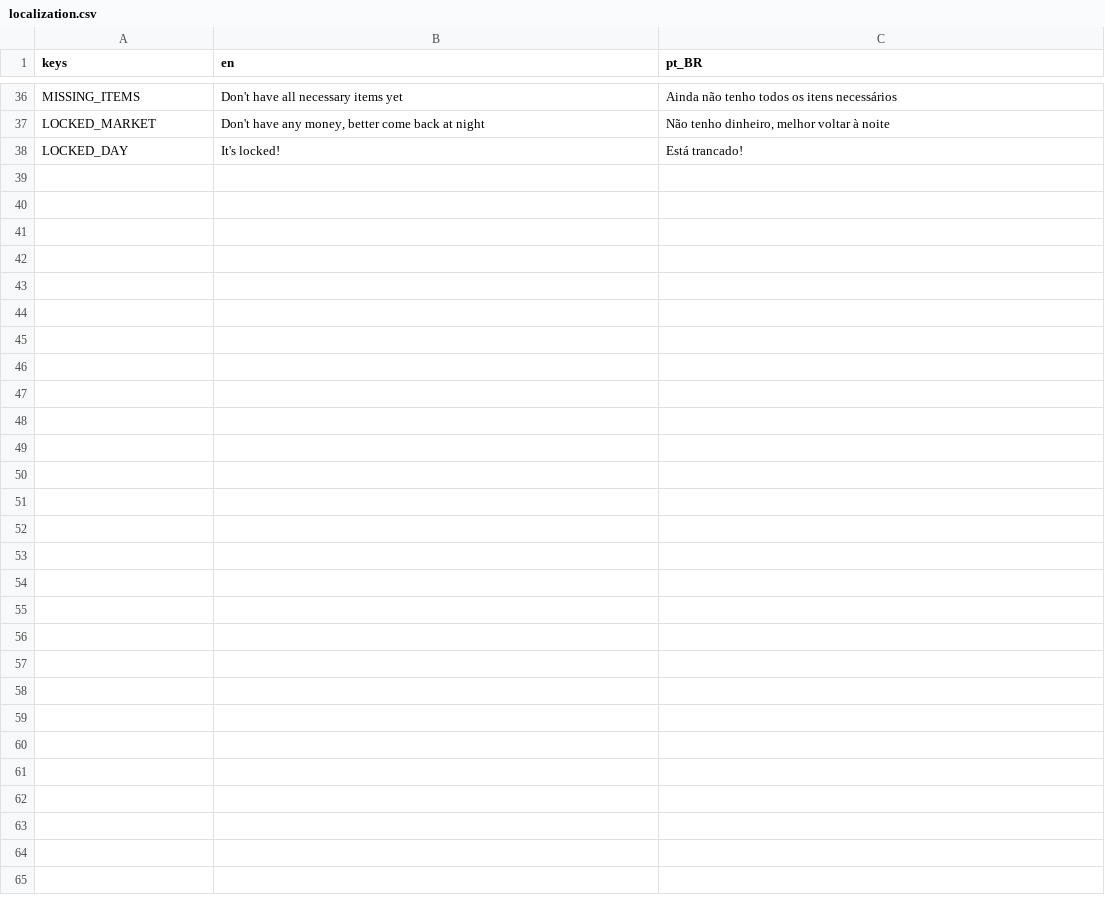
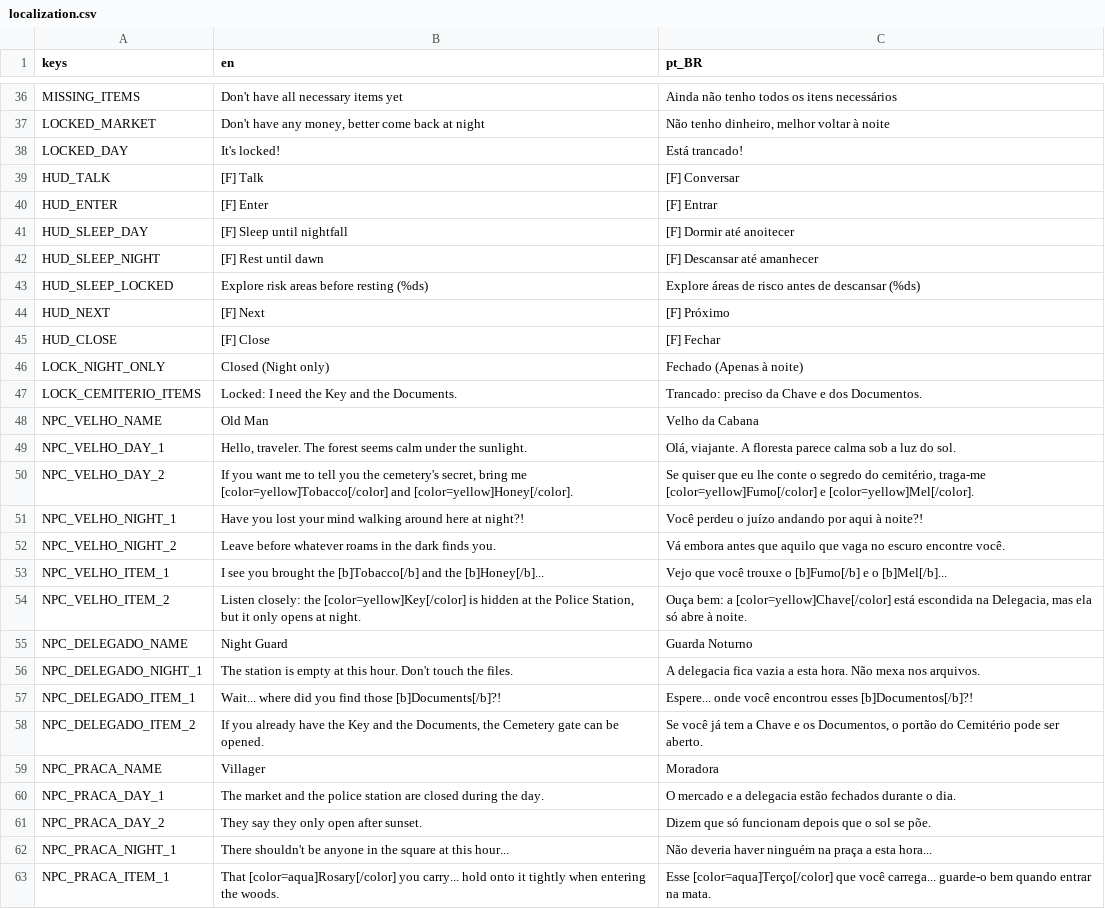
Before and after one commit to Magistratus-Studio/goedwareJam, a CSV file: goedware-jam/assets/localization.csv, drawn as a sheet; only a part is shown, gaps mark what is left out.

```diff
--- a/goedware-jam/assets/localization.csv
+++ b/goedware-jam/assets/localization.csv
@@ -38 +38,26 @@ LOCKED_MARKET,"Don't have any money, better come back at night","Não tenho dinh
 LOCKED_DAY,"It's locked!","Está trancado!"
+HUD_TALK,"[F] Talk","[F] Conversar"
+HUD_ENTER,"[F] Enter","[F] Entrar"
+HUD_SLEEP_DAY,"[F] Sleep until nightfall","[F] Dormir até anoitecer"
+HUD_SLEEP_NIGHT,"[F] Rest until dawn","[F] Descansar até amanhecer"
+HUD_SLEEP_LOCKED,"Explore risk areas before resting (%ds)","Explore áreas de risco antes de descansar (%ds)"
+HUD_NEXT,"[F] Next","[F] Próximo"
+HUD_CLOSE,"[F] Close","[F] Fechar"
+LOCK_NIGHT_ONLY,"Closed (Night only)","Fechado (Apenas à noite)"
+LOCK_CEMITERIO_ITEMS,"Locked: I need the Key and the Documents.","Trancado: preciso da Chave e dos Documentos."
+NPC_VELHO_NAME,"Old Man","Velho da Cabana"
+NPC_VELHO_DAY_1,"Hello, traveler. The forest seems calm under the sunlight.","Olá, viajante. A floresta parece calma sob a luz do sol."
+NPC_VELHO_DAY_2,"If you want me to tell you the cemetery's secret, bring me [color=yellow]Tobacco[/color] and [color=yellow]Honey[/color].","Se quiser que eu lhe conte o segredo do cemitério, traga-me [color=yellow]Fumo[/color] e [color=yellow]Mel[/color]."
+NPC_VELHO_NIGHT_1,"Have you lost your mind walking around here at night?!","Você perdeu o juízo andando por aqui à noite?!"
+NPC_VELHO_NIGHT_2,"Leave before whatever roams in the dark finds you.","Vá embora antes que aquilo que vaga no escuro encontre você."
+NPC_VELHO_ITEM_1,"I see you brought the [b]Tobacco[/b] and the [b]Honey[/b]...","Vejo que você trouxe o [b]Fumo[/b] e o [b]Mel[/b]..."
+NPC_VELHO_ITEM_2,"Listen closely: the [color=yellow]Key[/color] is hidden at the Police Station, but it only opens at night.","Ouça bem: a [color=yellow]Chave[/color] está escondida na Delegacia, mas ela só abre à noite."
+NPC_DELEGADO_NAME,"Night Guard","Guarda Noturno"
+NPC_DELEGADO_NIGHT_1,"The station is empty at this hour. Don't touch the files.","A delegacia fica vazia a esta hora. Não mexa nos arquivos."
+NPC_DELEGADO_ITEM_1,"Wait... where did you find those [b]Documents[/b]?!","Espere... onde você encontrou esses [b]Documentos[/b]?!"
+NPC_DELEGADO_ITEM_2,"If you already have the Key and the Documents, the Cemetery gate can be opened.","Se você já tem a Chave e os Documentos, o portão do Cemitério pode ser aberto."
+NPC_PRACA_NAME,"Villager","Moradora"
+NPC_PRACA_DAY_1,"The market and the police station are closed during the day.","O mercado e a delegacia estão fechados durante o dia."
+NPC_PRACA_DAY_2,"They say they only open after sunset.","Dizem que só funcionam depois que o sol se põe."
+NPC_PRACA_NIGHT_1,"There shouldn't be anyone in the square at this hour...","Não deveria haver ninguém na praça a esta hora..."
+NPC_PRACA_ITEM_1,"That [color=aqua]Rosary[/color] you carry... hold onto it tightly when entering the woods.","Esse [color=aqua]Terço[/color] que você carrega... guarde-o bem quando entrar na mata."
```
Also changed, not shown: 17 other files.
